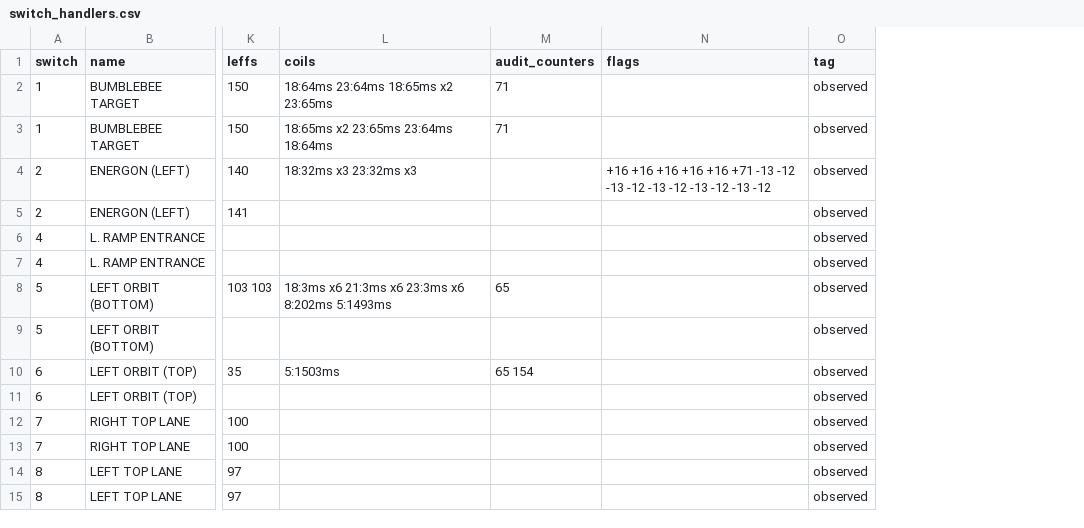
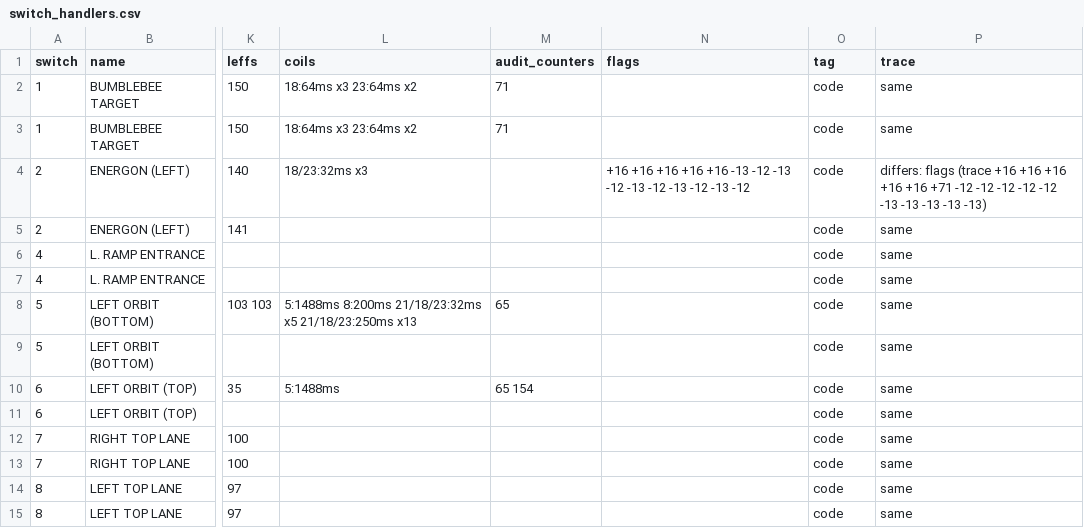
Before and after one commit to Ashram56/Transformers-MPF, a CSV file: rom/rules/switch_handlers.csv, drawn as a sheet; only a part is shown, gaps mark what is left out; the diff covers the shown part only; the diff names each change by its address in the sheet, - before the commit and + after, or states it on an @@ line.

```diff
--- a/rom/rules/switch_handlers.csv
+++ b/rom/rules/switch_handlers.csv
+column P (trace), rows 2-15: same | same | differs: flags (trace +16 +16 +16 +16 +16 +71 -12 -12 -12 -12 -12 -13 -13 -13 -13 -13) | same | same | same | same | same | same | same | same | same | same | same
-L2 (coils): 18:64ms 23:64ms 18:65ms x2 23:65ms
+L2 (coils): 18:64ms x3 23:64ms x2
-O2:O15 (tag): observed
+O2:O15 (tag): code
-L3 (coils): 18:65ms x2 23:65ms 23:64ms 18:64ms
+L3 (coils): 18:64ms x3 23:64ms x2
-L4 (coils): 18:32ms x3 23:32ms x3
+L4 (coils): 18/23:32ms x3
-N4 (flags): …+16 +16 +71 -13 -12…
+N4 (flags): …+16 +16 -13 -12…
-L8 (coils): 18:3ms x6 21:3ms x6 23:3ms x6 8:202ms 5:1493ms
+L8 (coils): 5:1488ms 8:200ms 21/18/23:32ms x5 21/18/23:250ms x13
-L10 (coils): 5:1503ms
+L10 (coils): 5:1488ms
```
Also changed, not shown: 94 edited cells elsewhere in this file, 6 other files.
